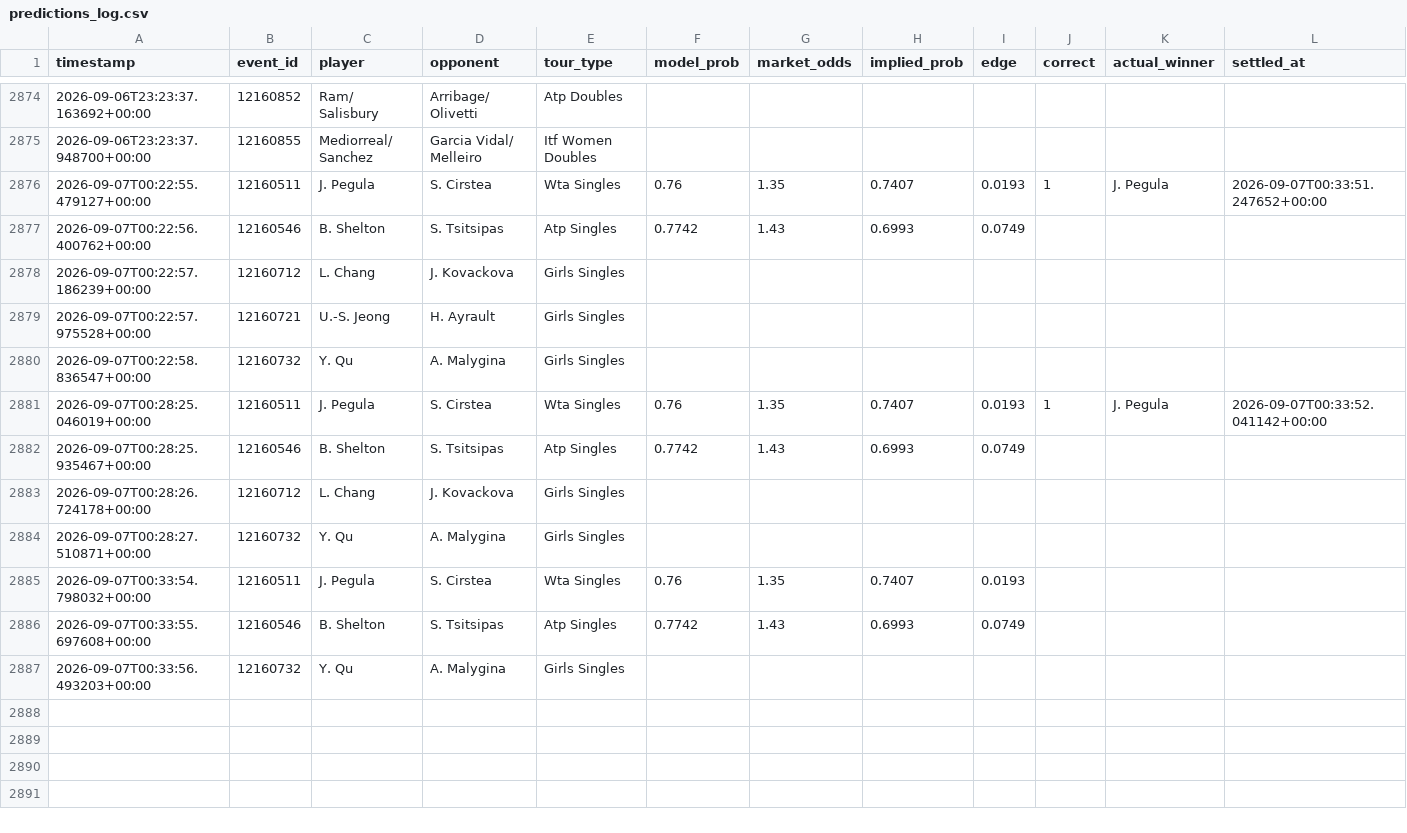
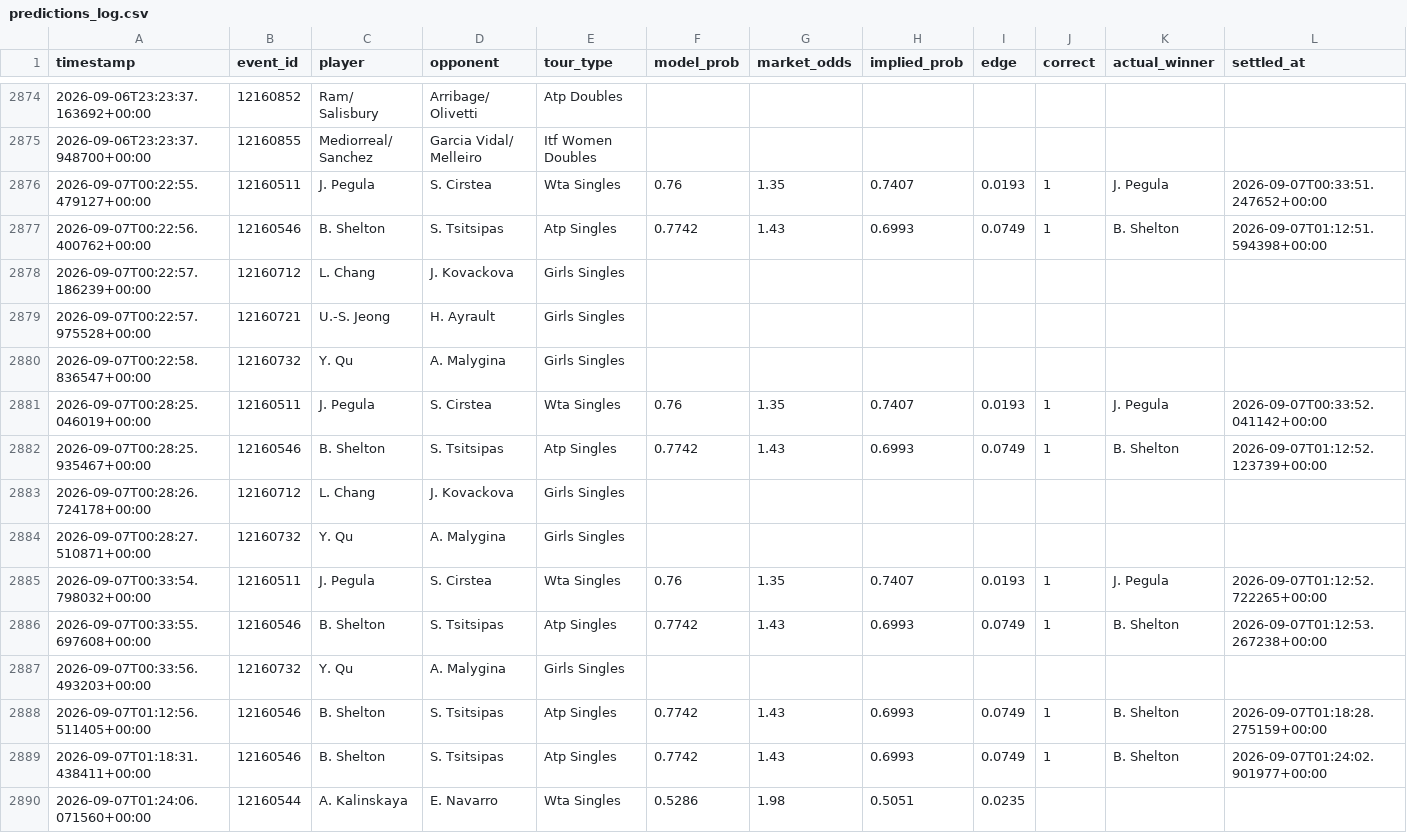
Before and after one commit to arbaazshakil-dev/Live-bet-all-sport, a CSV file: data/predictions_log.csv, drawn as a sheet; only a part is shown, gaps mark what is left out.

```diff
--- a/data/predictions_log.csv
+++ b/data/predictions_log.csv
@@ -2876,3 +2876,3 @@ timestamp,event_id,player,opponent,tour_type,model_prob,market_odds,implied_prob
 2026-09-07T00:22:55.479127+00:00,12160511,J. Pegula,S. Cirstea,Wta Singles,0.76,1.35,0.7407,0.0193,1,J. Pegula,2026-09-07T00:33:51.247652+00:00
-2026-09-07T00:22:56.400762+00:00,12160546,B. Shelton,S. Tsitsipas,Atp Singles,0.7742,1.43,0.6993,0.0749,,,
+2026-09-07T00:22:56.400762+00:00,12160546,B. Shelton,S. Tsitsipas,Atp Singles,0.7742,1.43,0.6993,0.0749,1,B. Shelton,2026-09-07T01:12:51.594398+00:00
 2026-09-07T00:22:57.186239+00:00,12160712,L. Chang,J. Kovackova,Girls Singles,,,,,,,
@@ -2881,7 +2881,10 @@ timestamp,event_id,player,opponent,tour_type,model_prob,market_odds,implied_prob
 2026-09-07T00:28:25.046019+00:00,12160511,J. Pegula,S. Cirstea,Wta Singles,0.76,1.35,0.7407,0.0193,1,J. Pegula,2026-09-07T00:33:52.041142+00:00
-2026-09-07T00:28:25.935467+00:00,12160546,B. Shelton,S. Tsitsipas,Atp Singles,0.7742,1.43,0.6993,0.0749,,,
+2026-09-07T00:28:25.935467+00:00,12160546,B. Shelton,S. Tsitsipas,Atp Singles,0.7742,1.43,0.6993,0.0749,1,B. Shelton,2026-09-07T01:12:52.123739+00:00
 2026-09-07T00:28:26.724178+00:00,12160712,L. Chang,J. Kovackova,Girls Singles,,,,,,,
 2026-09-07T00:28:27.510871+00:00,12160732,Y. Qu,A. Malygina,Girls Singles,,,,,,,
-2026-09-07T00:33:54.798032+00:00,12160511,J. Pegula,S. Cirstea,Wta Singles,0.76,1.35,0.7407,0.0193,,,
-2026-09-07T00:33:55.697608+00:00,12160546,B. Shelton,S. Tsitsipas,Atp Singles,0.7742,1.43,0.6993,0.0749,,,
+2026-09-07T00:33:54.798032+00:00,12160511,J. Pegula,S. Cirstea,Wta Singles,0.76,1.35,0.7407,0.0193,1,J. Pegula,2026-09-07T01:12:52.722265+00:00
+2026-09-07T00:33:55.697608+00:00,12160546,B. Shelton,S. Tsitsipas,Atp Singles,0.7742,1.43,0.6993,0.0749,1,B. Shelton,2026-09-07T01:12:53.267238+00:00
 2026-09-07T00:33:56.493203+00:00,12160732,Y. Qu,A. Malygina,Girls Singles,,,,,,,
+2026-09-07T01:12:56.511405+00:00,12160546,B. Shelton,S. Tsitsipas,Atp Singles,0.7742,1.43,0.6993,0.0749,1,B. Shelton,2026-09-07T01:18:28.275159+00:00
+2026-09-07T01:18:31.438411+00:00,12160546,B. Shelton,S. Tsitsipas,Atp Singles,0.7742,1.43,0.6993,0.0749,1,B. Shelton,2026-09-07T01:24:02.901977+00:00
+2026-09-07T01:24:06.071560+00:00,12160544,A. Kalinskaya,E. Navarro,Wta Singles,0.5286,1.98,0.5051,0.0235,,,
```
Also changed, not shown: 1 other file.
